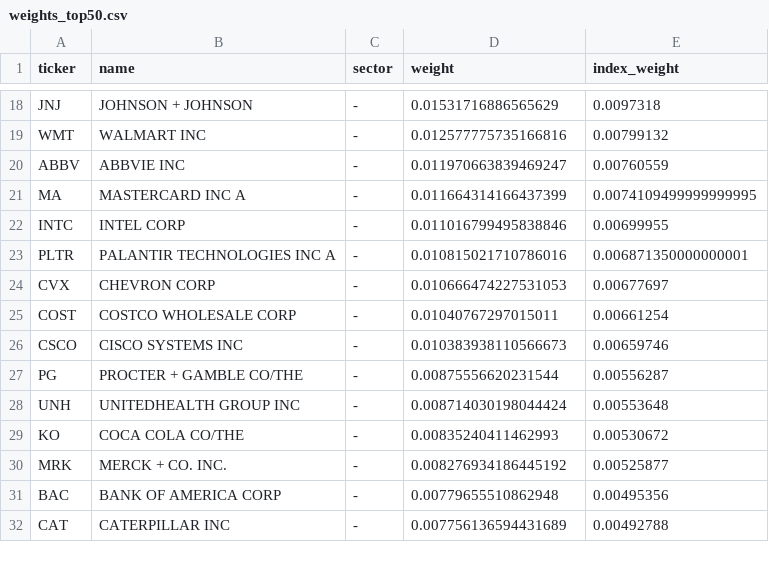
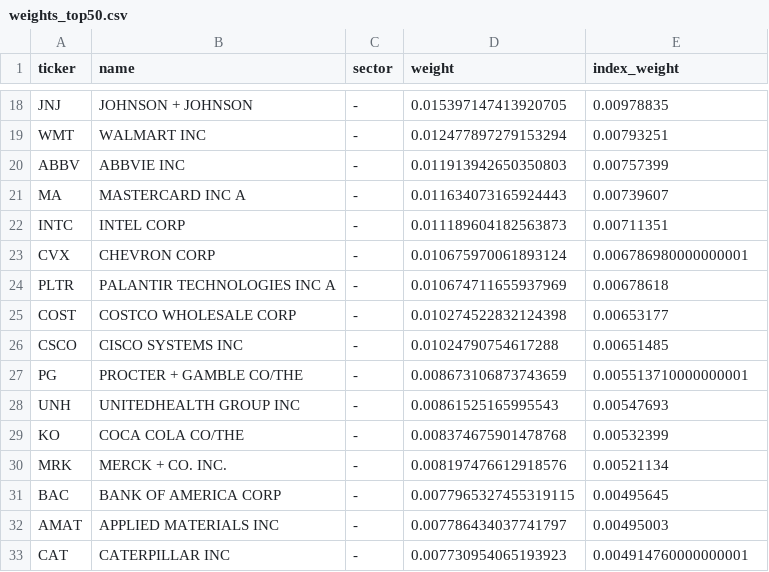
Before and after one commit to lonb3k/dispersion, a CSV file: data/weights_top50.csv, drawn as a sheet; only a part is shown, gaps mark what is left out; removed rows and columns are numbered as before the commit, all else as after; the diff covers the shown part only; the diff names each change by its address in the sheet, - before the commit and + after, or states it on an @@ line.

```diff
--- a/data/weights_top50.csv
+++ b/data/weights_top50.csv
-D18 (weight): 0.01531716886565629
+D18 (weight): 0.015397147413920705
-E18 (index_weight): 0.0097318
+E18 (index_weight): 0.00978835
-D19 (weight): 0.012577775735166816
+D19 (weight): 0.012477897279153294
-E19 (index_weight): 0.00799132
+E19 (index_weight): 0.00793251
-D20 (weight): 0.011970663839469247
+D20 (weight): 0.011913942650350803
-E20 (index_weight): 0.00760559
+E20 (index_weight): 0.00757399
-D21 (weight): 0.011664314166437399
+D21 (weight): 0.011634073165924443
-E21 (index_weight): 0.0074109499999999995
+E21 (index_weight): 0.00739607
-D22 (weight): 0.011016799495838846
+D22 (weight): 0.011189604182563873
-E22 (index_weight): 0.00699955
+E22 (index_weight): 0.00711351
-row 23: PLTR | PALANTIR TECHNOLOGIES INC A | - | 0.010815021710786016 | 0.006871350000000001
-D23 (weight): 0.010666474227531053
+D23 (weight): 0.010675970061893124
-E23 (index_weight): 0.00677697
+E23 (index_weight): 0.006786980000000001
+row 24: PLTR | PALANTIR TECHNOLOGIES INC A | - | 0.010674711655937969 | 0.00678618
-D25 (weight): 0.01040767297015011
+D25 (weight): 0.010274522832124398
-E25 (index_weight): 0.00661254
+E25 (index_weight): 0.00653177
-D26 (weight): 0.010383938110566673
+D26 (weight): 0.01024790754617288
-E26 (index_weight): 0.00659746
+E26 (index_weight): 0.00651485
-D27 (weight): 0.00875556620231544
+D27 (weight): 0.008673106873743659
-E27 (index_weight): 0.00556287
+E27 (index_weight): 0.005513710000000001
-D28 (weight): 0.008714030198044424
+D28 (weight): 0.00861525165995543
-E28 (index_weight): 0.00553648
+E28 (index_weight): 0.00547693
-D29 (weight): 0.00835240411462993
+D29 (weight): 0.008374675901478768
-E29 (index_weight): 0.00530672
+E29 (index_weight): 0.00532399
-D30 (weight): 0.008276934186445192
+D30 (weight): 0.008197476612918576
-E30 (index_weight): 0.00525877
+E30 (index_weight): 0.00521134
-D31 (weight): 0.00779655510862948
+D31 (weight): 0.0077965327455319115
-E31 (index_weight): 0.00495356
+E31 (index_weight): 0.00495645
+row 32: AMAT | APPLIED MATERIALS INC | - | 0.007786434037741797 | 0.00495003
-D33 (weight): 0.007756136594431689
+D33 (weight): 0.007730954065193923
-E33 (index_weight): 0.00492788
+E33 (index_weight): 0.004914760000000001
```
Also changed, not shown: 4 added rows, 5 removed rows and 60 edited cells elsewhere in this file, data/implied_corr_history.csv, 3 other files.
